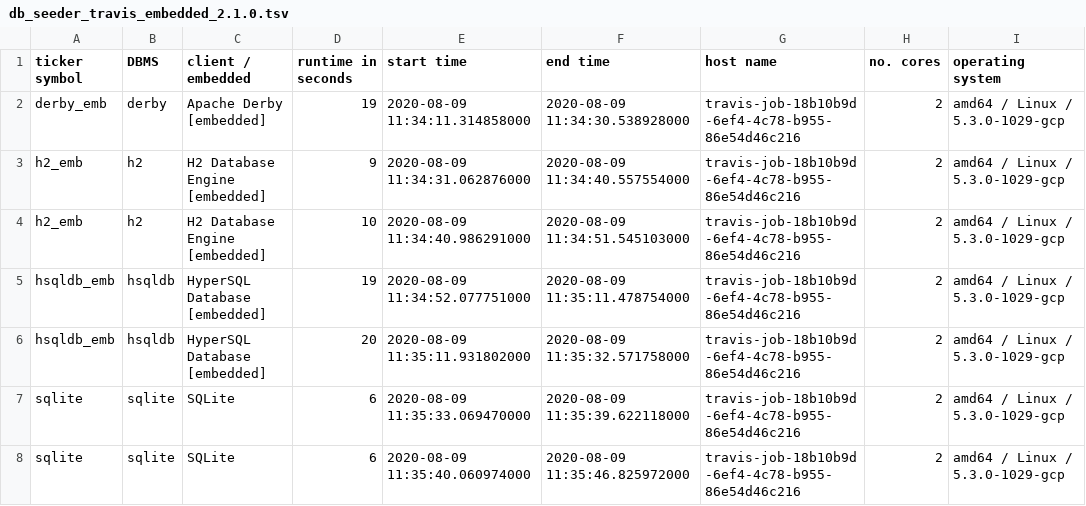
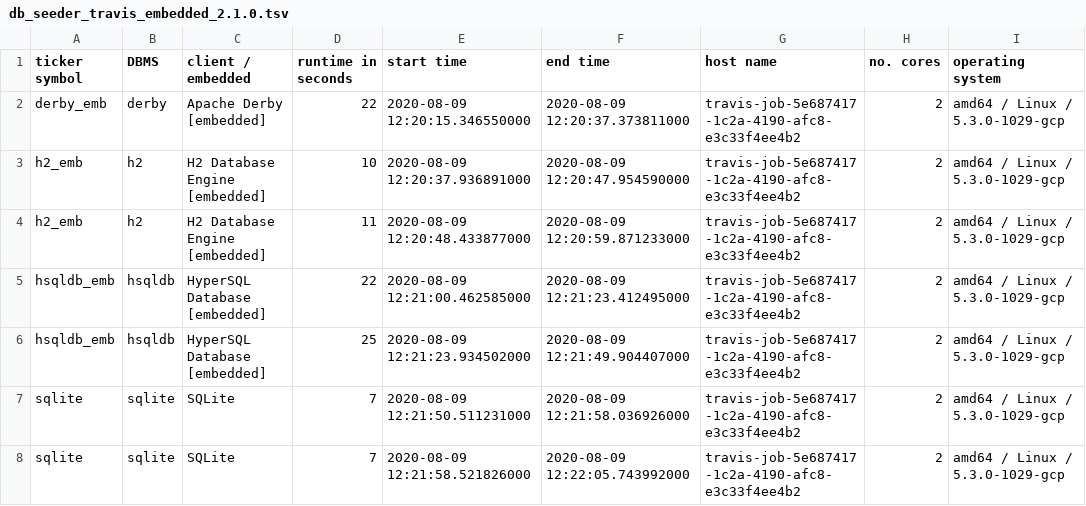
Before and after one commit to KonnexionsGmbH/db_seeder, a TSV file: resources/statistics/db_seeder_travis_embedded_2.1.0.tsv, drawn as a sheet.

Commit message:
Travis update: 09.08.2020 12:22:35 (Build 300)
[skip ci]

```diff
--- a/resources/statistics/db_seeder_travis_embedded_2.1.0.tsv
+++ b/resources/statistics/db_seeder_travis_embedded_2.1.0.tsv
@@ -1,8 +1,8 @@
 ticker symbol	DBMS	client / embedded	runtime in seconds	start time	end time	host name	no. cores	operating system
-derby_emb	derby	Apache Derby [embedded]	19	2020-08-09 11:34:11.314858000	2020-08-09 11:34:30.538928000	travis-job-18b10b9d-6ef4-4c78-b955-86e54d46c216	2	amd64 / Linux / 5.3.0-1029-gcp
-h2_emb	h2	H2 Database Engine [embedded]	9	2020-08-09 11:34:31.062876000	2020-08-09 11:34:40.557554000	travis-job-18b10b9d-6ef4-4c78-b955-86e54d46c216	2	amd64 / Linux / 5.3.0-1029-gcp
-h2_emb	h2	H2 Database Engine [embedded]	10	2020-08-09 11:34:40.986291000	2020-08-09 11:34:51.545103000	travis-job-18b10b9d-6ef4-4c78-b955-86e54d46c216	2	amd64 / Linux / 5.3.0-1029-gcp
-hsqldb_emb	hsqldb	HyperSQL Database [embedded]	19	2020-08-09 11:34:52.077751000	2020-08-09 11:35:11.478754000	travis-job-18b10b9d-6ef4-4c78-b955-86e54d46c216	2	amd64 / Linux / 5.3.0-1029-gcp
-hsqldb_emb	hsqldb	HyperSQL Database [embedded]	20	2020-08-09 11:35:11.931802000	2020-08-09 11:35:32.571758000	travis-job-18b10b9d-6ef4-4c78-b955-86e54d46c216	2	amd64 / Linux / 5.3.0-1029-gcp
-sqlite	sqlite	SQLite	6	2020-08-09 11:35:33.069470000	2020-08-09 11:35:39.622118000	travis-job-18b10b9d-6ef4-4c78-b955-86e54d46c216	2	amd64 / Linux / 5.3.0-1029-gcp
-sqlite	sqlite	SQLite	6	2020-08-09 11:35:40.060974000	2020-08-09 11:35:46.825972000	travis-job-18b10b9d-6ef4-4c78-b955-86e54d46c216	2	amd64 / Linux / 5.3.0-1029-gcp
+derby_emb	derby	Apache Derby [embedded]	22	2020-08-09 12:20:15.346550000	2020-08-09 12:20:37.373811000	travis-job-5e687417-1c2a-4190-afc8-e3c33f4ee4b2	2	amd64 / Linux / 5.3.0-1029-gcp
+h2_emb	h2	H2 Database Engine [embedded]	10	2020-08-09 12:20:37.936891000	2020-08-09 12:20:47.954590000	travis-job-5e687417-1c2a-4190-afc8-e3c33f4ee4b2	2	amd64 / Linux / 5.3.0-1029-gcp
+h2_emb	h2	H2 Database Engine [embedded]	11	2020-08-09 12:20:48.433877000	2020-08-09 12:20:59.871233000	travis-job-5e687417-1c2a-4190-afc8-e3c33f4ee4b2	2	amd64 / Linux / 5.3.0-1029-gcp
+hsqldb_emb	hsqldb	HyperSQL Database [embedded]	22	2020-08-09 12:21:00.462585000	2020-08-09 12:21:23.412495000	travis-job-5e687417-1c2a-4190-afc8-e3c33f4ee4b2	2	amd64 / Linux / 5.3.0-1029-gcp
+hsqldb_emb	hsqldb	HyperSQL Database [embedded]	25	2020-08-09 12:21:23.934502000	2020-08-09 12:21:49.904407000	travis-job-5e687417-1c2a-4190-afc8-e3c33f4ee4b2	2	amd64 / Linux / 5.3.0-1029-gcp
+sqlite	sqlite	SQLite	7	2020-08-09 12:21:50.511231000	2020-08-09 12:21:58.036926000	travis-job-5e687417-1c2a-4190-afc8-e3c33f4ee4b2	2	amd64 / Linux / 5.3.0-1029-gcp
+sqlite	sqlite	SQLite	7	2020-08-09 12:21:58.521826000	2020-08-09 12:22:05.743992000	travis-job-5e687417-1c2a-4190-afc8-e3c33f4ee4b2	2	amd64 / Linux / 5.3.0-1029-gcp
```
